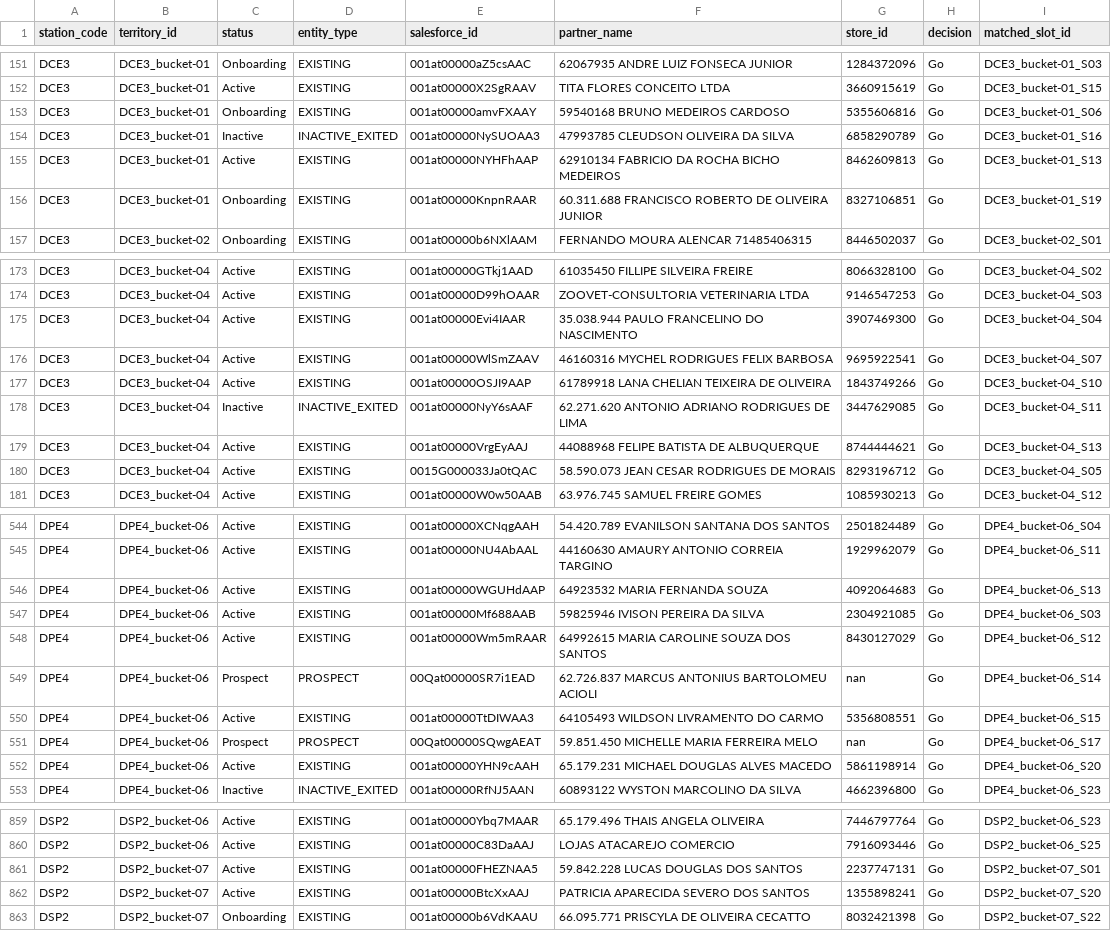
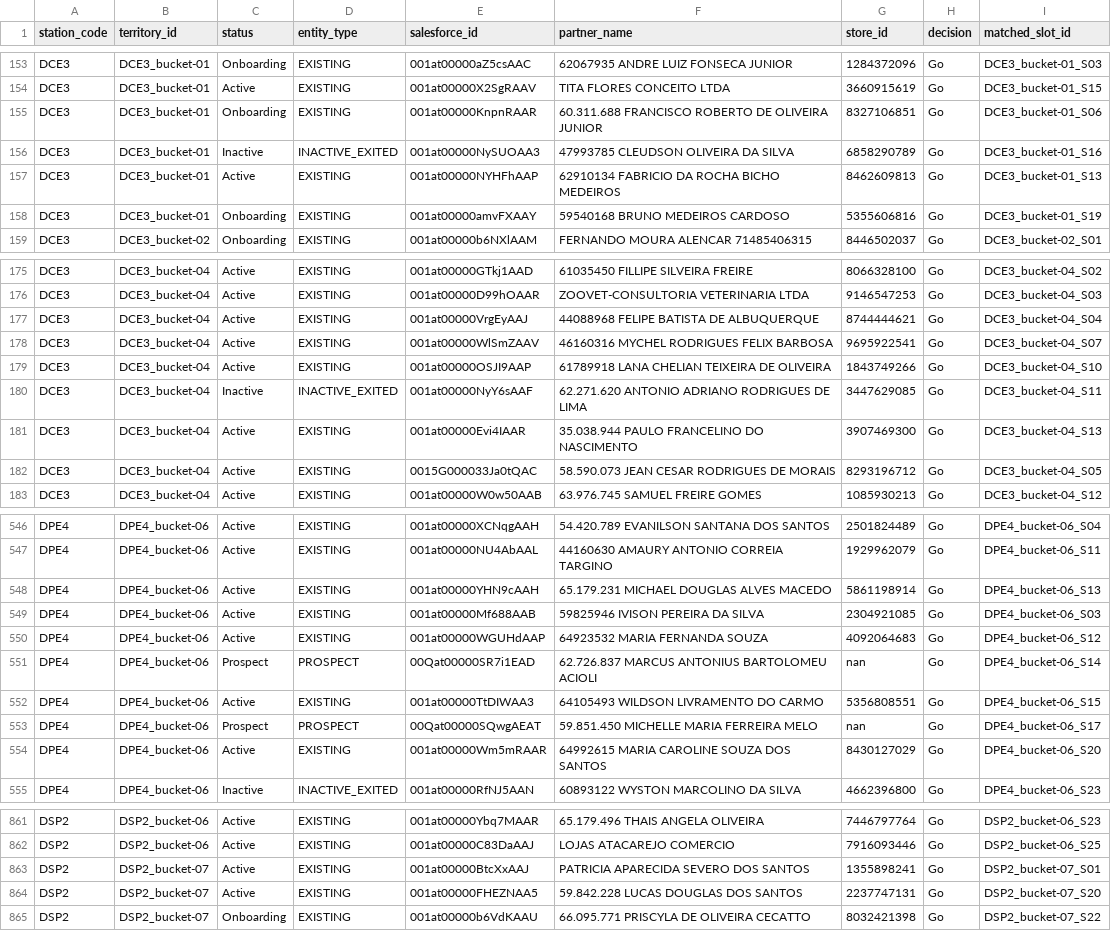
Before and after one commit to joaovidaamazonlog/atlas, a CSV file: output_data/PARTNERS_PER_DS_BUCKET.csv, drawn as a sheet; only a part is shown, gaps mark what is left out; the diff covers the shown part only.

```diff
--- a/output_data/PARTNERS_PER_DS_BUCKET.csv
+++ b/output_data/PARTNERS_PER_DS_BUCKET.csv
@@ -152,6 +154,6 @@ DCE3,DCE3_bucket-01,Onboarding,EXISTING,001at00000aZ5csAAC,62067935 ANDRE LUIZ F
 DCE3,DCE3_bucket-01,Active,EXISTING,001at00000X2SgRAAV,TITA FLORES CONCEITO LTDA,3660915619,Go,DCE3_bucket-01_S15
-DCE3,DCE3_bucket-01,Onboarding,EXISTING,001at00000amvFXAAY,59540168 BRUNO MEDEIROS CARDOSO,5355606816,Go,DCE3_bucket-01_S06
+DCE3,DCE3_bucket-01,Onboarding,EXISTING,001at00000KnpnRAAR,60.311.688 FRANCISCO ROBERTO DE OLIVEIRA JUNIOR,8327106851,Go,DCE3_bucket-01_S06
 DCE3,DCE3_bucket-01,Inactive,INACTIVE_EXITED,001at00000NySUOAA3,47993785 CLEUDSON OLIVEIRA DA SILVA,6858290789,Go,DCE3_bucket-01_S16
 DCE3,DCE3_bucket-01,Active,EXISTING,001at00000NYHFhAAP,62910134 FABRICIO DA ROCHA BICHO MEDEIROS,8462609813,Go,DCE3_bucket-01_S13
-DCE3,DCE3_bucket-01,Onboarding,EXISTING,001at00000KnpnRAAR,60.311.688 FRANCISCO ROBERTO DE OLIVEIRA JUNIOR,8327106851,Go,DCE3_bucket-01_S19
+DCE3,DCE3_bucket-01,Onboarding,EXISTING,001at00000amvFXAAY,59540168 BRUNO MEDEIROS CARDOSO,5355606816,Go,DCE3_bucket-01_S19
 DCE3,DCE3_bucket-02,Onboarding,EXISTING,001at00000b6NXlAAM,FERNANDO MOURA ALENCAR 71485406315,8446502037,Go,DCE3_bucket-02_S01
@@ -174,3 +176,3 @@ DCE3,DCE3_bucket-04,Active,EXISTING,001at00000GTkj1AAD,61035450 FILLIPE SILVEIRA
 DCE3,DCE3_bucket-04,Active,EXISTING,001at00000D99hOAAR,ZOOVET-CONSULTORIA VETERINARIA LTDA,9146547253,Go,DCE3_bucket-04_S03
-DCE3,DCE3_bucket-04,Active,EXISTING,001at00000Evi4IAAR,35.038.944 PAULO FRANCELINO DO NASCIMENTO,3907469300,Go,DCE3_bucket-04_S04
+DCE3,DCE3_bucket-04,Active,EXISTING,001at00000VrgEyAAJ,44088968 FELIPE BATISTA DE ALBUQUERQUE,8744444621,Go,DCE3_bucket-04_S04
 DCE3,DCE3_bucket-04,Active,EXISTING,001at00000WlSmZAAV,46160316 MYCHEL RODRIGUES FELIX BARBOSA,9695922541,Go,DCE3_bucket-04_S07
@@ -178,3 +180,3 @@ DCE3,DCE3_bucket-04,Active,EXISTING,001at00000OSJI9AAP,61789918 LANA CHELIAN TEI
 DCE3,DCE3_bucket-04,Inactive,INACTIVE_EXITED,001at00000NyY6sAAF,62.271.620 ANTONIO ADRIANO RODRIGUES DE LIMA,3447629085,Go,DCE3_bucket-04_S11
-DCE3,DCE3_bucket-04,Active,EXISTING,001at00000VrgEyAAJ,44088968 FELIPE BATISTA DE ALBUQUERQUE,8744444621,Go,DCE3_bucket-04_S13
+DCE3,DCE3_bucket-04,Active,EXISTING,001at00000Evi4IAAR,35.038.944 PAULO FRANCELINO DO NASCIMENTO,3907469300,Go,DCE3_bucket-04_S13
 DCE3,DCE3_bucket-04,Active,EXISTING,0015G000033Ja0tQAC,58.590.073 JEAN CESAR RODRIGUES DE MORAIS,8293196712,Go,DCE3_bucket-04_S05
@@ -545,5 +547,5 @@ DPE4,DPE4_bucket-06,Active,EXISTING,001at00000XCNqgAAH,54.420.789 EVANILSON SANT
 DPE4,DPE4_bucket-06,Active,EXISTING,001at00000NU4AbAAL,44160630 AMAURY ANTONIO CORREIA TARGINO,1929962079,Go,DPE4_bucket-06_S11
-DPE4,DPE4_bucket-06,Active,EXISTING,001at00000WGUHdAAP,64923532 MARIA FERNANDA SOUZA,4092064683,Go,DPE4_bucket-06_S13
+DPE4,DPE4_bucket-06,Active,EXISTING,001at00000YHN9cAAH,65.179.231 MICHAEL DOUGLAS ALVES MACEDO,5861198914,Go,DPE4_bucket-06_S13
 DPE4,DPE4_bucket-06,Active,EXISTING,001at00000Mf688AAB,59825946 IVISON PEREIRA DA SILVA,2304921085,Go,DPE4_bucket-06_S03
-DPE4,DPE4_bucket-06,Active,EXISTING,001at00000Wm5mRAAR,64992615 MARIA CAROLINE SOUZA DOS SANTOS,8430127029,Go,DPE4_bucket-06_S12
+DPE4,DPE4_bucket-06,Active,EXISTING,001at00000WGUHdAAP,64923532 MARIA FERNANDA SOUZA,4092064683,Go,DPE4_bucket-06_S12
 DPE4,DPE4_bucket-06,Prospect,PROSPECT,00Qat00000SR7i1EAD,62.726.837 MARCUS ANTONIUS BARTOLOMEU ACIOLI,nan,Go,DPE4_bucket-06_S14
@@ -551,3 +553,3 @@ DPE4,DPE4_bucket-06,Active,EXISTING,001at00000TtDIWAA3,64105493 WILDSON LIVRAMEN
 DPE4,DPE4_bucket-06,Prospect,PROSPECT,00Qat00000SQwgAEAT,59.851.450 MICHELLE MARIA FERREIRA MELO,nan,Go,DPE4_bucket-06_S17
-DPE4,DPE4_bucket-06,Active,EXISTING,001at00000YHN9cAAH,65.179.231 MICHAEL DOUGLAS ALVES MACEDO,5861198914,Go,DPE4_bucket-06_S20
+DPE4,DPE4_bucket-06,Active,EXISTING,001at00000Wm5mRAAR,64992615 MARIA CAROLINE SOUZA DOS SANTOS,8430127029,Go,DPE4_bucket-06_S20
 DPE4,DPE4_bucket-06,Inactive,INACTIVE_EXITED,001at00000RfNJ5AAN,60893122 WYSTON MARCOLINO DA SILVA,4662396800,Go,DPE4_bucket-06_S23
@@ -860,4 +862,4 @@ DSP2,DSP2_bucket-06,Active,EXISTING,001at00000Ybq7MAAR,65.179.496 THAIS ANGELA O
 DSP2,DSP2_bucket-06,Active,EXISTING,001at00000C83DaAAJ,LOJAS ATACAREJO COMERCIO,7916093446,Go,DSP2_bucket-06_S25
-DSP2,DSP2_bucket-07,Active,EXISTING,001at00000FHEZNAA5,59.842.228 LUCAS DOUGLAS DOS SANTOS,2237747131,Go,DSP2_bucket-07_S01
-DSP2,DSP2_bucket-07,Active,EXISTING,001at00000BtcXxAAJ,PATRICIA APARECIDA SEVERO DOS SANTOS,1355898241,Go,DSP2_bucket-07_S20
+DSP2,DSP2_bucket-07,Active,EXISTING,001at00000BtcXxAAJ,PATRICIA APARECIDA SEVERO DOS SANTOS,1355898241,Go,DSP2_bucket-07_S01
+DSP2,DSP2_bucket-07,Active,EXISTING,001at00000FHEZNAA5,59.842.228 LUCAS DOUGLAS DOS SANTOS,2237747131,Go,DSP2_bucket-07_S20
 DSP2,DSP2_bucket-07,Onboarding,EXISTING,001at00000b6VdKAAU,66.095.771 PRISCYLA DE OLIVEIRA CECATTO,8032421398,Go,DSP2_bucket-07_S22
```
Also changed, not shown: 2 added rows and 118 edited cells elsewhere in this file, partners.csv, prospects.csv, 51 other files.
